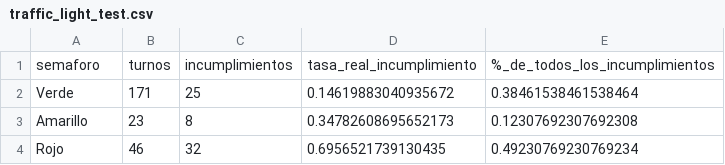
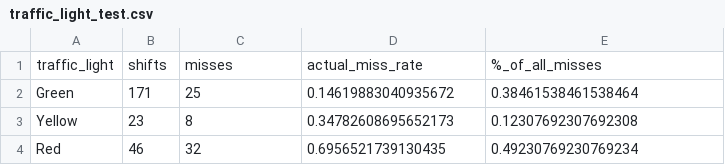
Before and after one commit to victorcardoso-uam/data-mining-202660-team2, a CSV file: reports/traffic_light_test.csv, drawn as a sheet.

```diff
--- a/reports/traffic_light_test.csv
+++ b/reports/traffic_light_test.csv
@@ -1,4 +1,4 @@
-semaforo,turnos,incumplimientos,tasa_real_incumplimiento,%_de_todos_los_incumplimientos
-Verde,171,25,0.14619883040935672,0.38461538461538464
-Amarillo,23,8,0.34782608695652173,0.12307692307692308
-Rojo,46,32,0.6956521739130435,0.49230769230769234
+traffic_light,shifts,misses,actual_miss_rate,%_of_all_misses
+Green,171,25,0.14619883040935672,0.38461538461538464
+Yellow,23,8,0.34782608695652173,0.12307692307692308
+Red,46,32,0.6956521739130435,0.49230769230769234
```
Also changed, not shown: reports/kmeans_k_scan.csv, 10 other files.
